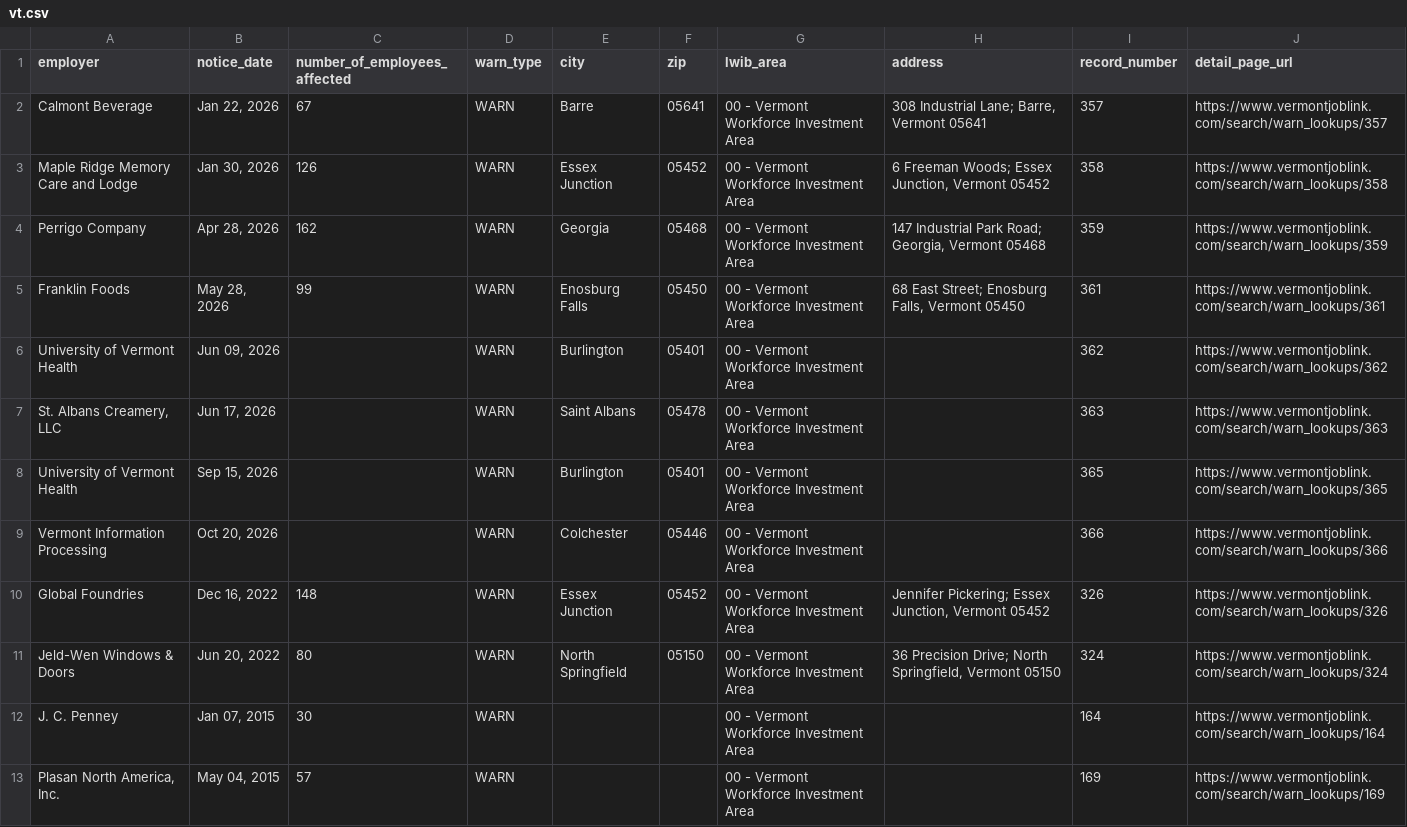
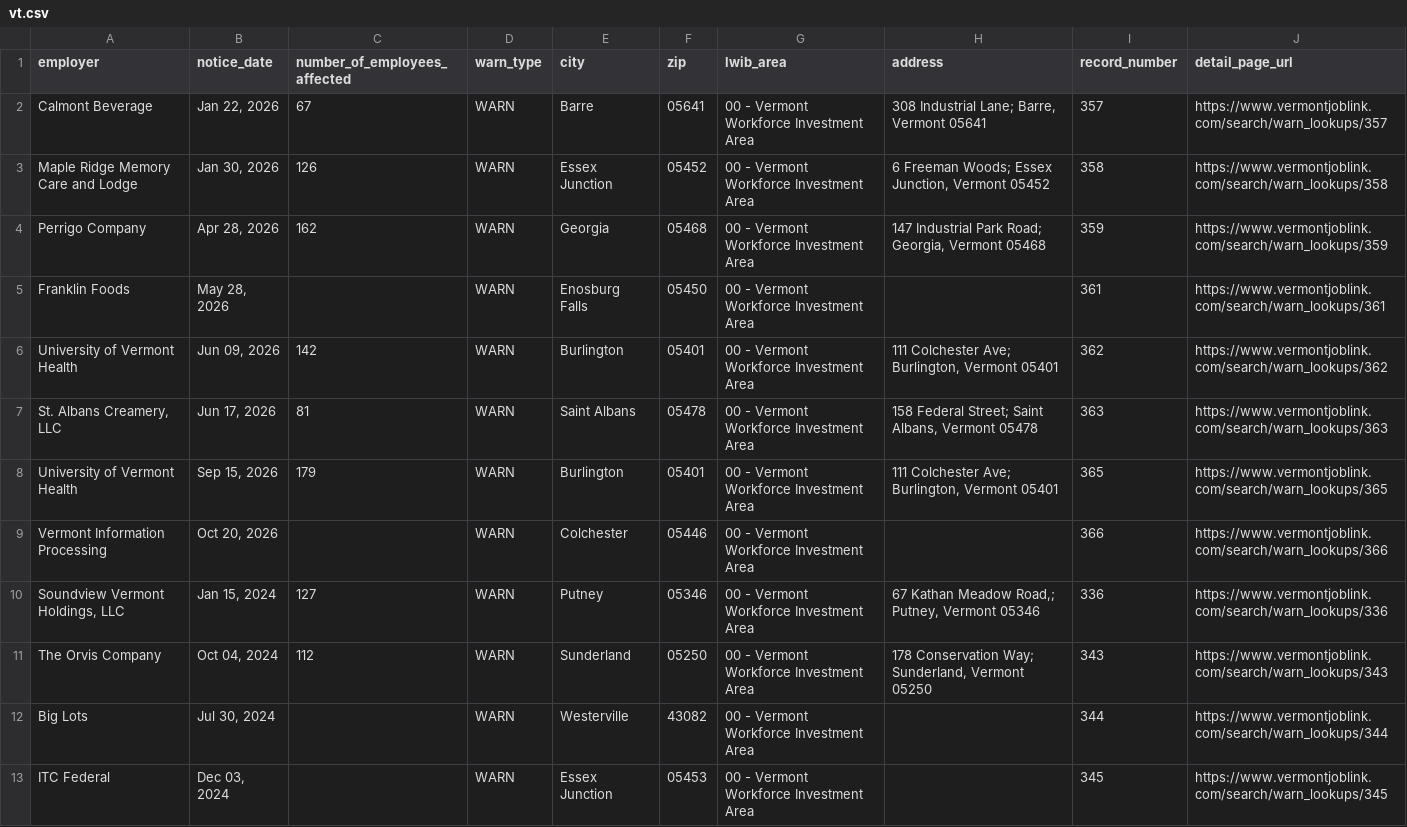
Before and after one commit to FTS-IE/warn-notice-actions, a CSV file: data/vt.csv, drawn as a sheet; only a part is shown; the shorter side is filled out with more unchanged rows; the diff covers the shown part only.

```diff
--- a/data/vt.csv
+++ b/data/vt.csv
@@ -4,8 +4,10 @@ Maple Ridge Memory Care and Lodge,"Jan 30, 2026",126,WARN,Essex Junction,05452,0
 Perrigo Company,"Apr 28, 2026",162,WARN,Georgia,05468,00 - Vermont Workforce Investment Area,"147 Industrial Park Road; Georgia, Vermont 05468",359,https://www.vermontjoblink.com/search/warn_lookups/359
-Franklin Foods,"May 28, 2026",99,WARN,Enosburg Falls,05450,00 - Vermont Workforce Investment Area,"68 East Street; Enosburg Falls, Vermont 05450",361,https://www.vermontjoblink.com/search/warn_lookups/361
-University of Vermont Health,"Jun 09, 2026",,WARN,Burlington,05401,00 - Vermont Workforce Investment Area,,362,https://www.vermontjoblink.com/search/warn_lookups/362
-"St. Albans Creamery, LLC","Jun 17, 2026",,WARN,Saint Albans,05478,00 - Vermont Workforce Investment Area,,363,https://www.vermontjoblink.com/search/warn_lookups/363
-University of Vermont Health,"Sep 15, 2026",,WARN,Burlington,05401,00 - Vermont Workforce Investment Area,,365,https://www.vermontjoblink.com/search/warn_lookups/365
+Franklin Foods,"May 28, 2026",,WARN,Enosburg Falls,05450,00 - Vermont Workforce Investment Area,,361,https://www.vermontjoblink.com/search/warn_lookups/361
+University of Vermont Health,"Jun 09, 2026",142,WARN,Burlington,05401,00 - Vermont Workforce Investment Area,"111 Colchester Ave; Burlington, Vermont 05401",362,https://www.vermontjoblink.com/search/warn_lookups/362
+"St. Albans Creamery, LLC","Jun 17, 2026",81,WARN,Saint Albans,05478,00 - Vermont Workforce Investment Area,"158 Federal Street; Saint Albans, Vermont 05478",363,https://www.vermontjoblink.com/search/warn_lookups/363
+University of Vermont Health,"Sep 15, 2026",179,WARN,Burlington,05401,00 - Vermont Workforce Investment Area,"111 Colchester Ave; Burlington, Vermont 05401",365,https://www.vermontjoblink.com/search/warn_lookups/365
 Vermont Information Processing,"Oct 20, 2026",,WARN,Colchester,05446,00 - Vermont Workforce Investment Area,,366,https://www.vermontjoblink.com/search/warn_lookups/366
-Global Foundries,"Dec 16, 2022",148,WARN,Essex Junction,05452,00 - Vermont Workforce Investment Area,"Jennifer Pickering; Essex Junction, Vermont 05452",326,https://www.vermontjoblink.com/search/warn_lookups/326
-Jeld-Wen Windows & Doors,"Jun 20, 2022",80,WARN,North Springfield,05150,00 - Vermont Workforce Investment Area,"36 Precision Drive; North Springfield, Vermont 05150",324,https://www.vermontjoblink.com/search/warn_lookups/324
+"Soundview Vermont Holdings, LLC","Jan 15, 2024",127,WARN,Putney,05346,00 - Vermont Workforce Investment Area,"67 Kathan Meadow Road,; Putney, Vermont 05346",336,https://www.vermontjoblink.com/search/warn_lookups/336
+The Orvis Company,"Oct 04, 2024",112,WARN,Sunderland,05250,00 - Vermont Workforce Investment Area,"178 Conservation Way; Sunderland, Vermont 05250",343,https://www.vermontjoblink.com/search/warn_lookups/343
+Big Lots,"Jul 30, 2024",,WARN,Westerville,43082,00 - Vermont Workforce Investment Area,,344,https://www.vermontjoblink.com/search/warn_lookups/344
+ITC Federal,"Dec 03, 2024",,WARN,Essex Junction,05453,00 - Vermont Workforce Investment Area,,345,https://www.vermontjoblink.com/search/warn_lookups/345
```
Also changed, not shown: 17 added rows and 2 removed rows elsewhere in this file, data/me.csv, data/ne.csv, 7 other files.
